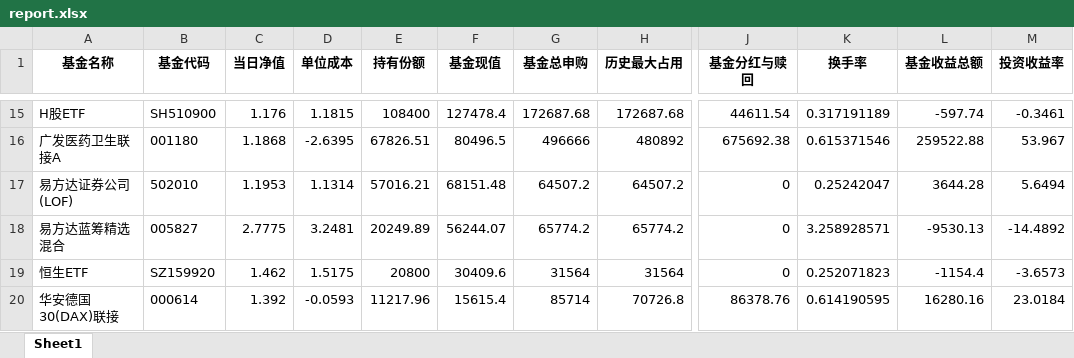
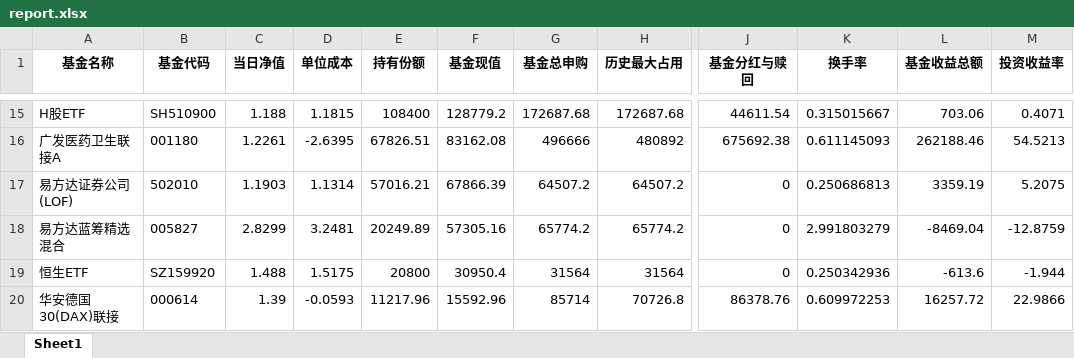
Before and after one commit to laye0619/my_inv_mgr, an Excel workbook: inv_analysis/report.xlsx, sheet Sheet1, drawn as a sheet; only a part is shown, gaps mark what is left out; values as stored, in another font and other column widths than the file's, no borders; the diff covers the shown part only; the diff names each change by its address in the sheet, - before the commit and + after, or states it on an @@ line.

```diff
--- a/inv_analysis/report.xlsx (sheet Sheet1)
+++ b/inv_analysis/report.xlsx (sheet Sheet1)
-C15 (当日净值): 1.176
+C15 (当日净值): 1.188
-F15 (基金现值): 127478.4
+F15 (基金现值): 128779.2
-K15 (换手率): 0.317191189
+K15 (换手率): 0.315015667
-L15 (基金收益总额): -597.74
+L15 (基金收益总额): 703.06
-M15 (投资收益率): -0.3461
+M15 (投资收益率): 0.4071
-C16 (当日净值): 1.1868
+C16 (当日净值): 1.2261
-F16 (基金现值): 80496.5
+F16 (基金现值): 83162.08
-K16 (换手率): 0.615371546
+K16 (换手率): 0.611145093
-L16 (基金收益总额): 259522.88
+L16 (基金收益总额): 262188.46
-M16 (投资收益率): 53.967
+M16 (投资收益率): 54.5213
-C17 (当日净值): 1.1953
+C17 (当日净值): 1.1903
-F17 (基金现值): 68151.48
+F17 (基金现值): 67866.39
-K17 (换手率): 0.25242047
+K17 (换手率): 0.250686813
-L17 (基金收益总额): 3644.28
+L17 (基金收益总额): 3359.19
-M17 (投资收益率): 5.6494
+M17 (投资收益率): 5.2075
-C18 (当日净值): 2.7775
+C18 (当日净值): 2.8299
-F18 (基金现值): 56244.07
+F18 (基金现值): 57305.16
-K18 (换手率): 3.258928571
+K18 (换手率): 2.991803279
-L18 (基金收益总额): -9530.13
+L18 (基金收益总额): -8469.04
-M18 (投资收益率): -14.4892
+M18 (投资收益率): -12.8759
-C19 (当日净值): 1.462
+C19 (当日净值): 1.488
-F19 (基金现值): 30409.6
+F19 (基金现值): 30950.4
-K19 (换手率): 0.252071823
+K19 (换手率): 0.250342936
-L19 (基金收益总额): -1154.4
+L19 (基金收益总额): -613.6
-M19 (投资收益率): -3.6573
+M19 (投资收益率): -1.944
-C20 (当日净值): 1.392
+C20 (当日净值): 1.39
-F20 (基金现值): 15615.4
+F20 (基金现值): 15592.96
-K20 (换手率): 0.614190595
+K20 (换手率): 0.609972253
-L20 (基金收益总额): 16280.16
+L20 (基金收益总额): 16257.72
-M20 (投资收益率): 23.0184
+M20 (投资收益率): 22.9866
```
Also changed, not shown: 1 added row, 1 removed row and 111 edited cells elsewhere in this sheet, 01_params/Inv_Asset_Record.xlsx, 1 other file.
